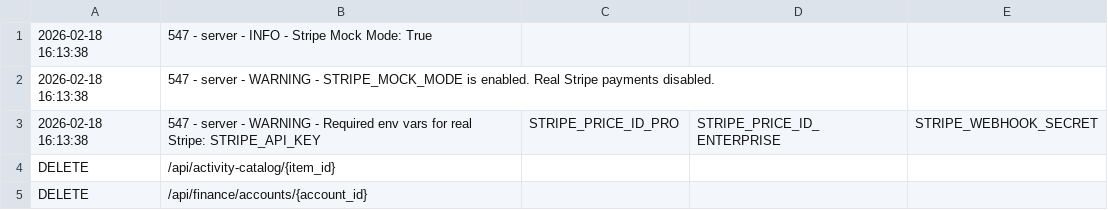
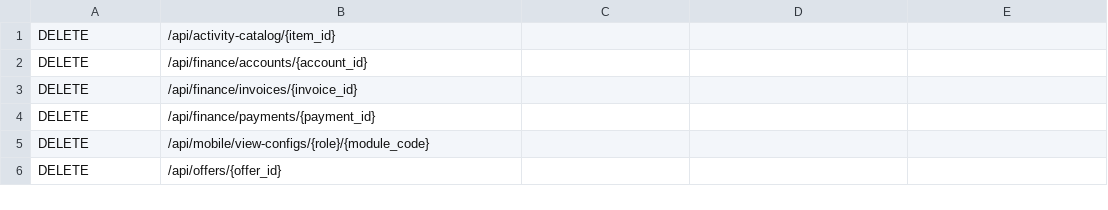
Before and after one commit to krumingo/BEG_Worck, a CSV file: baseline_audit_endpoints.csv, drawn as a sheet; only a part is shown; the shorter side is filled out with more unchanged rows; the diff names each change by its address in the sheet, - before the commit and + after, or states it on an @@ line.

```diff
--- a/baseline_audit_endpoints.csv
+++ b/baseline_audit_endpoints.csv
-row 1: 2026-02-18 16:13:38 | 547 - server - INFO - Stripe Mock Mode: True
-row 2: 2026-02-18 16:13:38 | 547 - server - WARNING - STRIPE_MOCK_MODE is enabled. Real Stripe payments disabled.
-row 3: 2026-02-18 16:13:38 | 547 - server - WARNING - Required env vars for real Stripe: STRIPE_API_KEY | STRIPE_PRICE_ID_PRO | STRIPE_PRICE_ID_ENTERPRISE | STRIPE_WEBHOOK_SECRET
```
